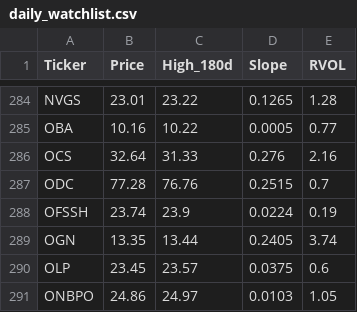
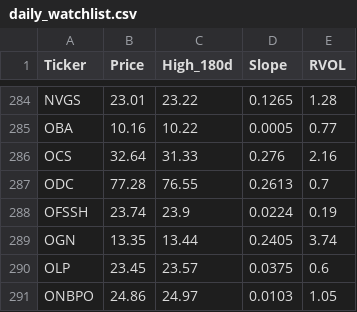
Before and after one commit to akshatsirohiya-arch/my-investment-ai, a CSV file: daily_watchlist.csv, drawn as a sheet; only a part is shown, gaps mark what is left out.

```diff
--- a/daily_watchlist.csv
+++ b/daily_watchlist.csv
@@ -286,3 +286,3 @@ OBA,10.16,10.22,0.0005,0.77
 OCS,32.64,31.33,0.276,2.16
-ODC,77.28,76.76,0.2515,0.7
+ODC,77.28,76.55,0.2613,0.7
 OFSSH,23.74,23.9,0.0224,0.19
```
